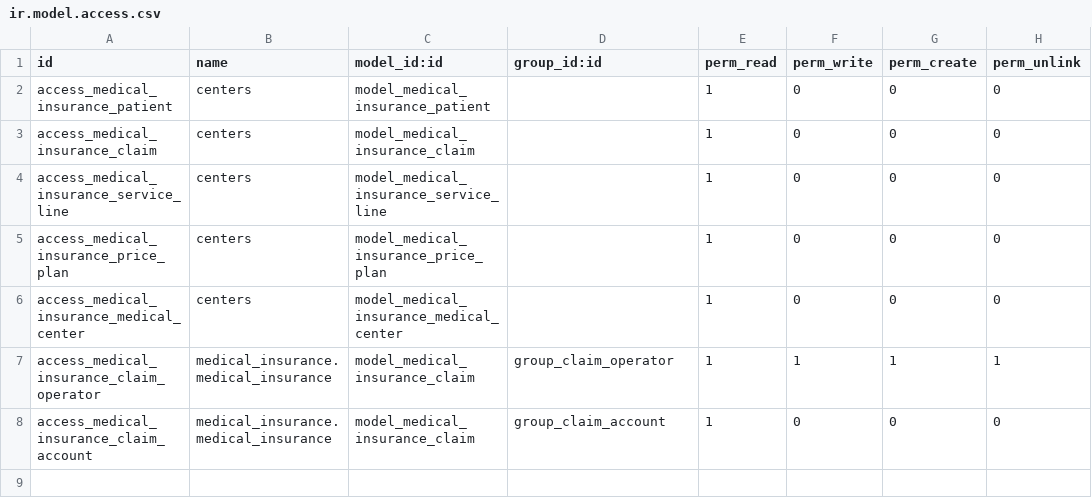
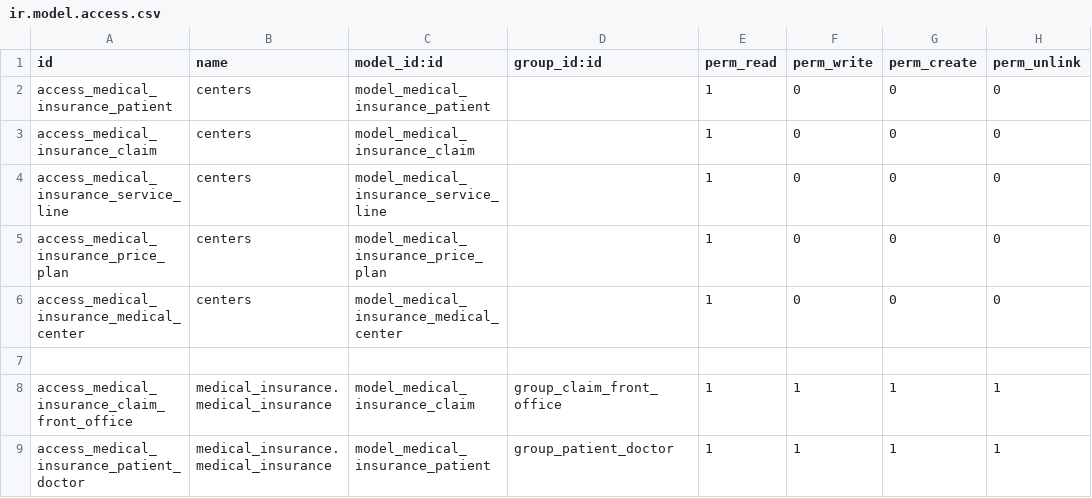
Before and after one commit to kholioeg/oeh_claim_management, a CSV file: medical_insurance/security/ir.model.access.csv, drawn as a sheet.

Commit message:
Add FrontOffice and Doctor group

```diff
--- a/medical_insurance/security/ir.model.access.csv
+++ b/medical_insurance/security/ir.model.access.csv
@@ -6,3 +6,4 @@ access_medical_insurance_price_plan,centers,model_medical_insurance_price_plan,,
 access_medical_insurance_medical_center,centers,model_medical_insurance_medical_center,,1,0,0,0
-access_medical_insurance_claim_operator,medical_insurance.medical_insurance,model_medical_insurance_claim,group_claim_operator,1,1,1,1
-access_medical_insurance_claim_account,medical_insurance.medical_insurance,model_medical_insurance_claim,group_claim_account,1,0,0,0
+
+access_medical_insurance_claim_front_office,medical_insurance.medical_insurance,model_medical_insurance_claim,group_claim_front_office,1,1,1,1
+access_medical_insurance_patient_doctor,medical_insurance.medical_insurance,model_medical_insurance_patient,group_patient_doctor,1,1,1,1
```
Also changed, not shown: 1 other file.
